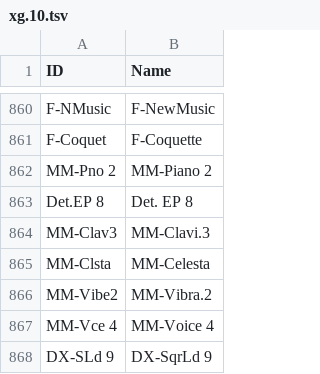
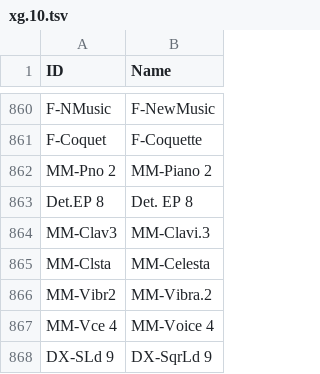
Before and after one commit to ltgcgo/octavia, a TSV file: data/map/xg.10.tsv, drawn as a sheet; only a part is shown, gaps mark what is left out.

```diff
--- a/data/map/xg.10.tsv
+++ b/data/map/xg.10.tsv
@@ -865,3 +865,3 @@ MM-Clav3	MM-Clavi.3
 MM-Clsta	MM-Celesta
-MM-Vibe2	MM-Vibra.2
+MM-Vibr2	MM-Vibra.2
 MM-Vce 4	MM-Voice 4
```
Also changed, not shown: data/bank/plg-an.tsv, data/bank/plg-dx.tsv, 5 other files.
